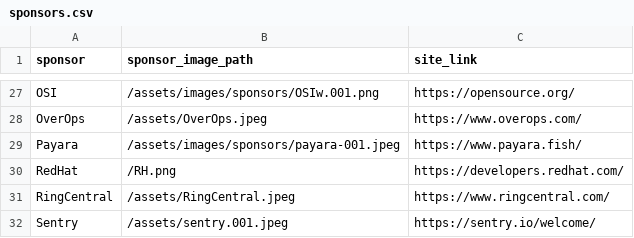
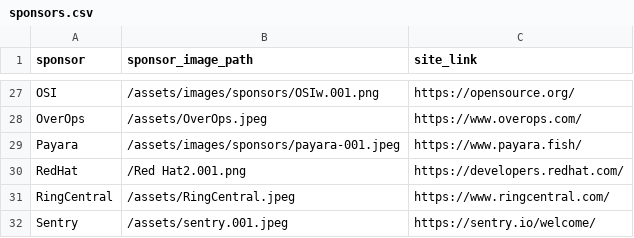
Before and after one commit to lauramoore/ajug_website, a CSV file: _data/sponsors.csv, drawn as a sheet; only a part is shown, gaps mark what is left out.

Commit message:
Updated '_data/sponsors.csv' via CloudCannon

```diff
--- a/_data/sponsors.csv
+++ b/_data/sponsors.csv
@@ -29,3 +29,3 @@ OverOps,/assets/OverOps.jpeg,https://www.overops.com/
 Payara,/assets/images/sponsors/payara-001.jpeg,https://www.payara.fish/
-RedHat,/RH.png,https://developers.redhat.com/
+RedHat,/Red Hat2.001.png,https://developers.redhat.com/
 RingCentral,/assets/RingCentral.jpeg,https://www.ringcentral.com/
```
